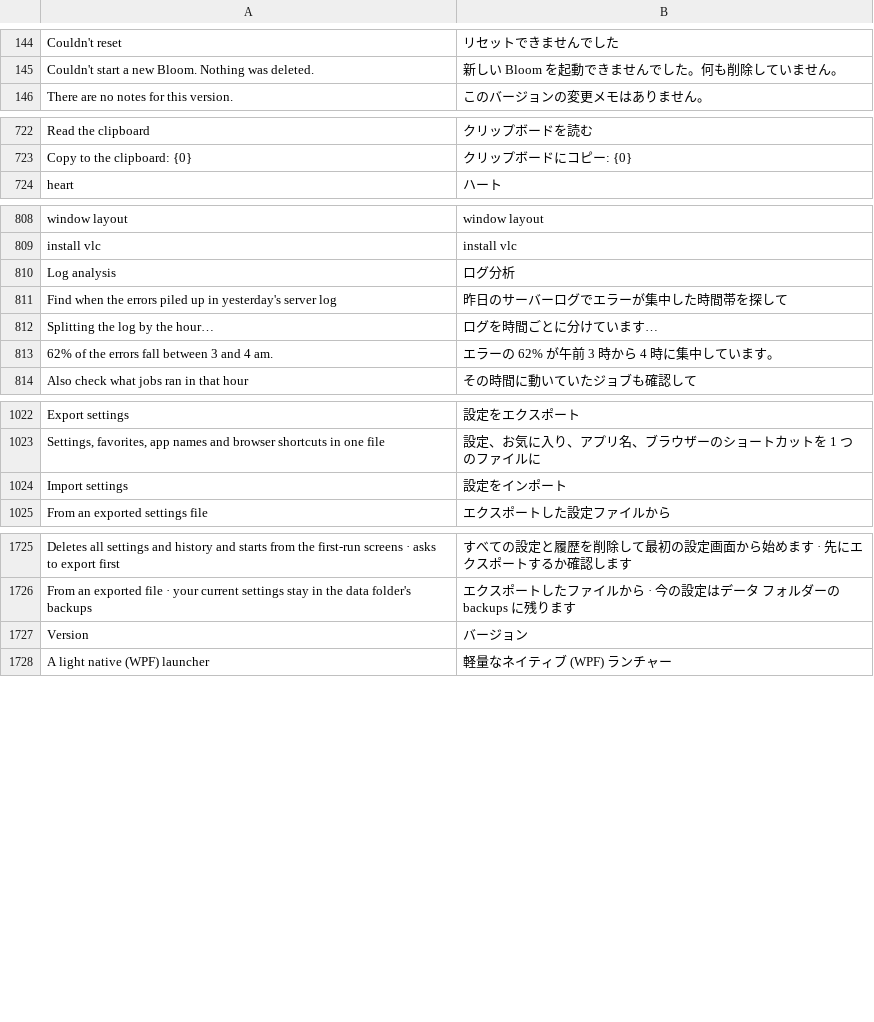
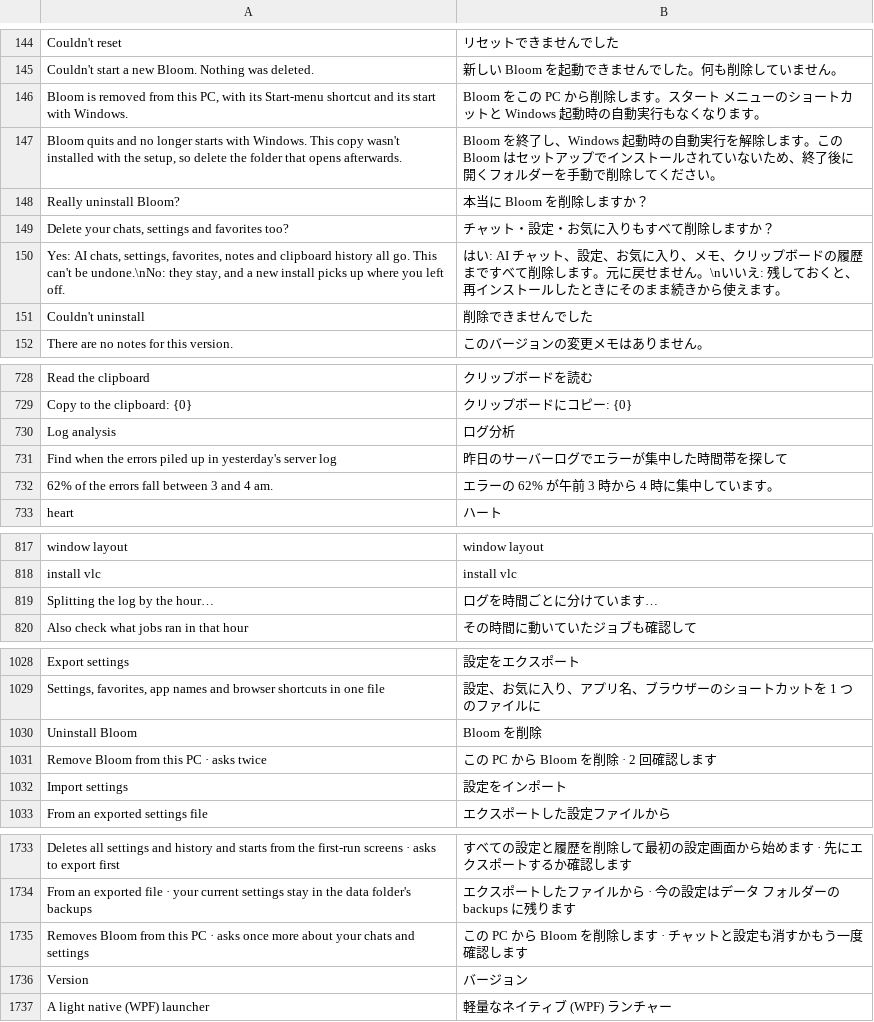
Before and after one commit to QriumJ/Bloom, a TSV file: src/Bloom/Assets/Lang/ja.tsv, drawn as a sheet; only a part is shown, gaps mark what is left out.

```diff
--- a/src/Bloom/Assets/Lang/ja.tsv
+++ b/src/Bloom/Assets/Lang/ja.tsv
@@ -145,2 +145,8 @@ Couldn't reset	リセットできませんでした
 Couldn't start a new Bloom. Nothing was deleted.	新しい Bloom を起動できませんでした。何も削除していません。
+Bloom is removed from this PC, with its Start-menu shortcut and its start with Windows.	Bloom をこの PC から削除します。スタート メニューのショートカットと Windows 起動時の自動実行もなくなります。
+Bloom quits and no longer starts with Windows. This copy wasn't installed with the setup, so delete the folder that opens afterwards.	Bloom を終了し、Windows 起動時の自動実行を解除します。この Bloom はセットアップでインストールされていないため、終了後に開くフォルダーを手動で削除してください。
+Really uninstall Bloom?	本当に Bloom を削除しますか？
+Delete your chats, settings and favorites too?	チャット・設定・お気に入りもすべて削除しますか？
+Yes: AI chats, settings, favorites, notes and clipboard history all go. This can't be undone.\nNo: they stay, and a new install picks up where you left off.	はい: AI チャット、設定、お気に入り、メモ、クリップボードの履歴まですべて削除します。元に戻せません。\nいいえ: 残しておくと、再インストールしたときにそのまま続きから使えます。
+Couldn't uninstall	削除できませんでした
 There are no notes for this version.	このバージョンの変更メモはありません。
@@ -723,2 +729,5 @@ Read the clipboard	クリップボードを読む
 Copy to the clipboard: {0}	クリップボードにコピー: {0}
+Log analysis	ログ分析
+Find when the errors piled up in yesterday's server log	昨日のサーバーログでエラーが集中した時間帯を探して
+62% of the errors fall between 3 and 4 am.	エラーの 62% が午前 3 時から 4 時に集中しています。
 heart	ハート
@@ -809,6 +818,3 @@ window layout	window layout
 install vlc	install vlc
-Log analysis	ログ分析
-Find when the errors piled up in yesterday's server log	昨日のサーバーログでエラーが集中した時間帯を探して
 Splitting the log by the hour…	ログを時間ごとに分けています…
-62% of the errors fall between 3 and 4 am.	エラーの 62% が午前 3 時から 4 時に集中しています。
 Also check what jobs ran in that hour	その時間に動いていたジョブも確認して
@@ -1023,2 +1029,4 @@ Export settings	設定をエクスポート
 Settings, favorites, app names and browser shortcuts in one file	設定、お気に入り、アプリ名、ブラウザーのショートカットを 1 つのファイルに
+Uninstall Bloom	Bloom を削除
+Remove Bloom from this PC · asks twice	この PC から Bloom を削除 · 2 回確認します
 Import settings	設定をインポート
@@ -1726,2 +1734,3 @@ Deletes all settings and history and starts from the first-run screens · asks t
 From an exported file · your current settings stay in the data folder's backups	エクスポートしたファイルから · 今の設定はデータ フォルダーの backups に残ります
+Removes Bloom from this PC · asks once more about your chats and settings	この PC から Bloom を削除します · チャットと設定も消すかもう一度確認します
 Version	バージョン
```
Also changed, not shown: src/Bloom/Assets/Lang/zh.tsv, 11 other files.
